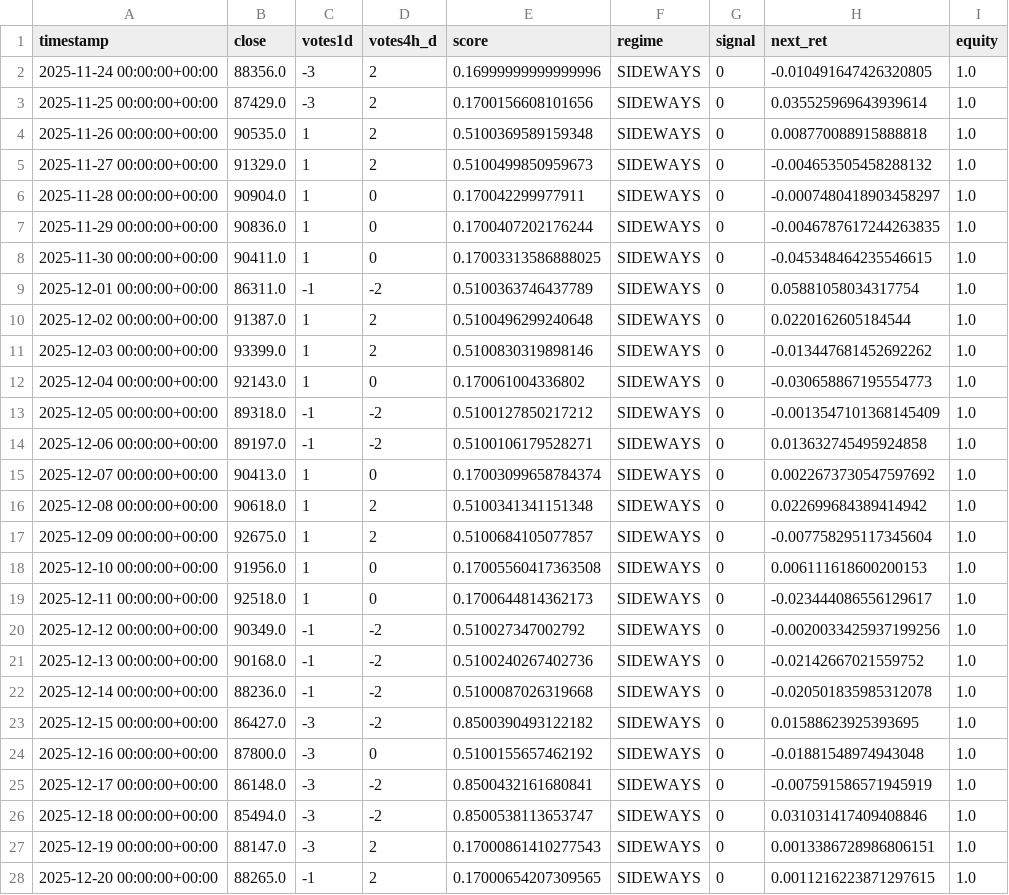
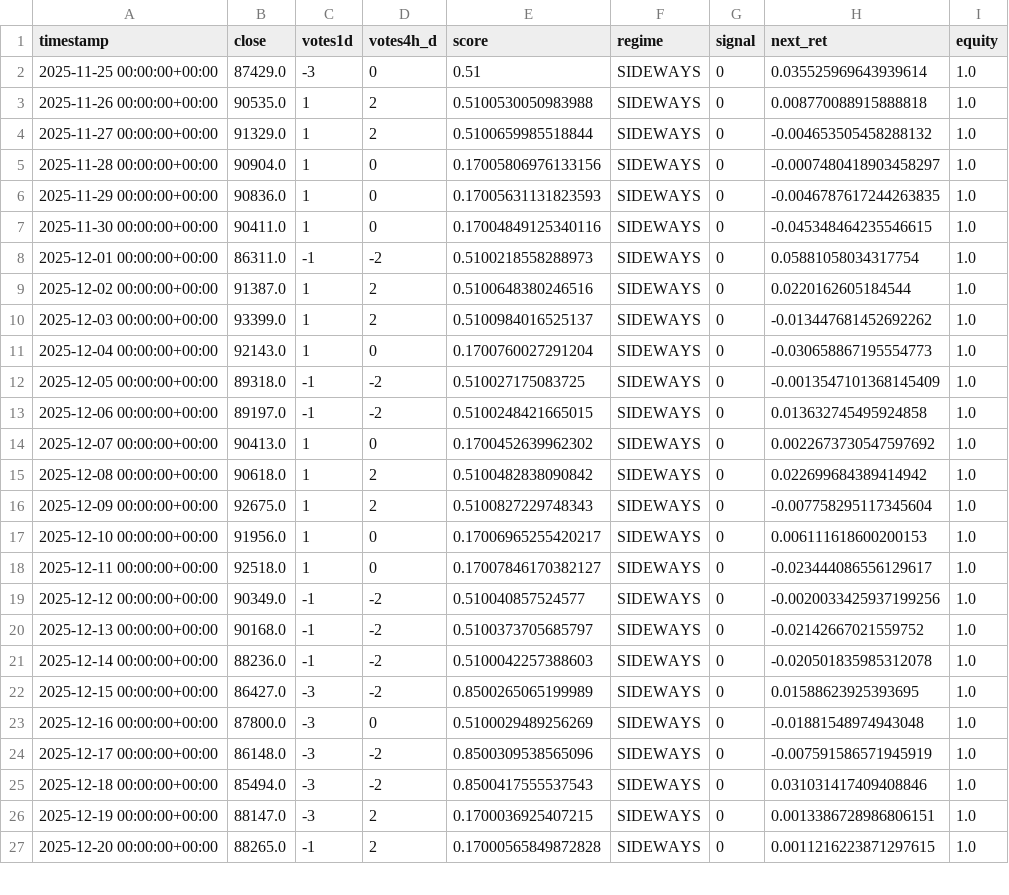
Before and after one commit to davidvelo/btc_signal.json, a CSV file: reports/daily_signals.csv, drawn as a sheet; only a part is shown; the diff covers the shown part only.

```diff
--- a/reports/daily_signals.csv
+++ b/reports/daily_signals.csv
@@ -1,28 +1,27 @@
 timestamp,close,votes1d,votes4h_d,score,regime,signal,next_ret,equity
-2025-11-24 00:00:00+00:00,88356.0,-3,2,0.16999999999999996,SIDEWAYS,0,-0.010491647426320805,1.0
-2025-11-25 00:00:00+00:00,87429.0,-3,2,0.1700156608101656,SIDEWAYS,0,0.035525969643939614,1.0
-2025-11-26 00:00:00+00:00,90535.0,1,2,0.5100369589159348,SIDEWAYS,0,0.008770088915888818,1.0
-2025-11-27 00:00:00+00:00,91329.0,1,2,0.5100499850959673,SIDEWAYS,0,-0.004653505458288132,1.0
-2025-11-28 00:00:00+00:00,90904.0,1,0,0.170042299977911,SIDEWAYS,0,-0.0007480418903458297,1.0
-2025-11-29 00:00:00+00:00,90836.0,1,0,0.1700407202176244,SIDEWAYS,0,-0.0046787617244263835,1.0
-2025-11-30 00:00:00+00:00,90411.0,1,0,0.17003313586888025,SIDEWAYS,0,-0.045348464235546615,1.0
-2025-12-01 00:00:00+00:00,86311.0,-1,-2,0.5100363746437789,SIDEWAYS,0,0.05881058034317754,1.0
-2025-12-02 00:00:00+00:00,91387.0,1,2,0.5100496299240648,SIDEWAYS,0,0.0220162605184544,1.0
-2025-12-03 00:00:00+00:00,93399.0,1,2,0.5100830319898146,SIDEWAYS,0,-0.013447681452692262,1.0
-2025-12-04 00:00:00+00:00,92143.0,1,0,0.170061004336802,SIDEWAYS,0,-0.030658867195554773,1.0
-2025-12-05 00:00:00+00:00,89318.0,-1,-2,0.5100127850217212,SIDEWAYS,0,-0.0013547101368145409,1.0
-2025-12-06 00:00:00+00:00,89197.0,-1,-2,0.5100106179528271,SIDEWAYS,0,0.013632745495924858,1.0
-2025-12-07 00:00:00+00:00,90413.0,1,0,0.17003099658784374,SIDEWAYS,0,0.0022673730547597692,1.0
-2025-12-08 00:00:00+00:00,90618.0,1,2,0.5100341341151348,SIDEWAYS,0,0.022699684389414942,1.0
-2025-12-09 00:00:00+00:00,92675.0,1,2,0.5100684105077857,SIDEWAYS,0,-0.007758295117345604,1.0
-2025-12-10 00:00:00+00:00,91956.0,1,0,0.17005560417363508,SIDEWAYS,0,0.006111618600200153,1.0
-2025-12-11 00:00:00+00:00,92518.0,1,0,0.1700644814362173,SIDEWAYS,0,-0.023444086556129617,1.0
-2025-12-12 00:00:00+00:00,90349.0,-1,-2,0.510027347002792,SIDEWAYS,0,-0.0020033425937199256,1.0
-2025-12-13 00:00:00+00:00,90168.0,-1,-2,0.5100240267402736,SIDEWAYS,0,-0.02142667021559752,1.0
-2025-12-14 00:00:00+00:00,88236.0,-1,-2,0.5100087026319668,SIDEWAYS,0,-0.020501835985312078,1.0
-2025-12-15 00:00:00+00:00,86427.0,-3,-2,0.8500390493122182,SIDEWAYS,0,0.01588623925393695,1.0
-2025-12-16 00:00:00+00:00,87800.0,-3,0,0.5100155657462192,SIDEWAYS,0,-0.01881548974943048,1.0
-2025-12-17 00:00:00+00:00,86148.0,-3,-2,0.8500432161680841,SIDEWAYS,0,-0.007591586571945919,1.0
-2025-12-18 00:00:00+00:00,85494.0,-3,-2,0.8500538113653747,SIDEWAYS,0,0.031031417409408846,1.0
-2025-12-19 00:00:00+00:00,88147.0,-3,2,0.17000861410277543,SIDEWAYS,0,0.0013386728986806151,1.0
-2025-12-20 00:00:00+00:00,88265.0,-1,2,0.17000654207309565,SIDEWAYS,0,0.0011216223871297615,1.0
+2025-11-25 00:00:00+00:00,87429.0,-3,0,0.51,SIDEWAYS,0,0.035525969643939614,1.0
+2025-11-26 00:00:00+00:00,90535.0,1,2,0.5100530050983988,SIDEWAYS,0,0.008770088915888818,1.0
+2025-11-27 00:00:00+00:00,91329.0,1,2,0.5100659985518844,SIDEWAYS,0,-0.004653505458288132,1.0
+2025-11-28 00:00:00+00:00,90904.0,1,0,0.17005806976133156,SIDEWAYS,0,-0.0007480418903458297,1.0
+2025-11-29 00:00:00+00:00,90836.0,1,0,0.17005631131823593,SIDEWAYS,0,-0.0046787617244263835,1.0
+2025-11-30 00:00:00+00:00,90411.0,1,0,0.17004849125340116,SIDEWAYS,0,-0.045348464235546615,1.0
+2025-12-01 00:00:00+00:00,86311.0,-1,-2,0.5100218558288973,SIDEWAYS,0,0.05881058034317754,1.0
+2025-12-02 00:00:00+00:00,91387.0,1,2,0.5100648380246516,SIDEWAYS,0,0.0220162605184544,1.0
+2025-12-03 00:00:00+00:00,93399.0,1,2,0.5100984016525137,SIDEWAYS,0,-0.013447681452692262,1.0
+2025-12-04 00:00:00+00:00,92143.0,1,0,0.1700760027291204,SIDEWAYS,0,-0.030658867195554773,1.0
+2025-12-05 00:00:00+00:00,89318.0,-1,-2,0.510027175083725,SIDEWAYS,0,-0.0013547101368145409,1.0
+2025-12-06 00:00:00+00:00,89197.0,-1,-2,0.5100248421665015,SIDEWAYS,0,0.013632745495924858,1.0
+2025-12-07 00:00:00+00:00,90413.0,1,0,0.1700452639962302,SIDEWAYS,0,0.0022673730547597692,1.0
+2025-12-08 00:00:00+00:00,90618.0,1,2,0.5100482838090842,SIDEWAYS,0,0.022699684389414942,1.0
+2025-12-09 00:00:00+00:00,92675.0,1,2,0.5100827229748343,SIDEWAYS,0,-0.007758295117345604,1.0
+2025-12-10 00:00:00+00:00,91956.0,1,0,0.17006965255420217,SIDEWAYS,0,0.006111618600200153,1.0
+2025-12-11 00:00:00+00:00,92518.0,1,0,0.17007846170382127,SIDEWAYS,0,-0.023444086556129617,1.0
+2025-12-12 00:00:00+00:00,90349.0,-1,-2,0.510040857524577,SIDEWAYS,0,-0.0020033425937199256,1.0
+2025-12-13 00:00:00+00:00,90168.0,-1,-2,0.5100373705685797,SIDEWAYS,0,-0.02142667021559752,1.0
+2025-12-14 00:00:00+00:00,88236.0,-1,-2,0.5100042257388603,SIDEWAYS,0,-0.020501835985312078,1.0
+2025-12-15 00:00:00+00:00,86427.0,-3,-2,0.8500265065199989,SIDEWAYS,0,0.01588623925393695,1.0
+2025-12-16 00:00:00+00:00,87800.0,-3,0,0.5100029489256269,SIDEWAYS,0,-0.01881548974943048,1.0
+2025-12-17 00:00:00+00:00,86148.0,-3,-2,0.8500309538565096,SIDEWAYS,0,-0.007591586571945919,1.0
+2025-12-18 00:00:00+00:00,85494.0,-3,-2,0.8500417555537543,SIDEWAYS,0,0.031031417409408846,1.0
+2025-12-19 00:00:00+00:00,88147.0,-3,2,0.1700036925407215,SIDEWAYS,0,0.0013386728986806151,1.0
+2025-12-20 00:00:00+00:00,88265.0,-1,2,0.17000565849872828,SIDEWAYS,0,0.0011216223871297615,1.0
```
Also changed, not shown: 1 added row and 19 edited cells elsewhere in this file, 1 other file.
